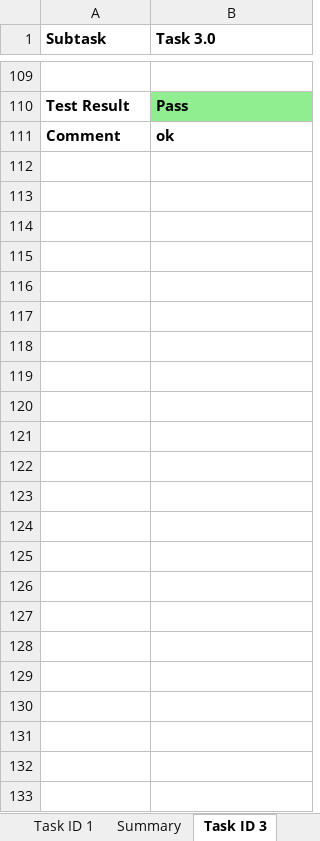
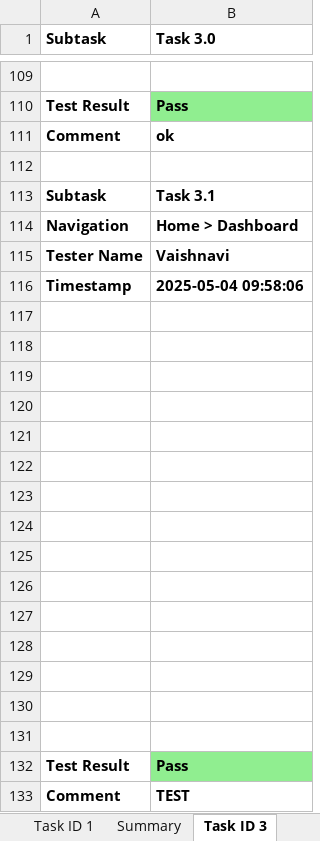
Before and after one commit to Ai-TestingApp/Ai-Testing-Tool, an Excel workbook: main_excel.xlsx, sheet Task ID 3, drawn as a sheet; only a part is shown, gaps mark what is left out; values as stored, in another font and other column widths than the file's, no borders; charts and pictures not drawn; the diff names each change by its address in the sheet, - before the commit and + after, or states it on an @@ line.

Commit message:
Update by Vaishnavi on Task 3.1

```diff
--- a/main_excel.xlsx (sheet Task ID 3)
+++ b/main_excel.xlsx (sheet Task ID 3)
+row 112: (empty)
+row 113: Subtask | Task 3.1
+row 114: Navigation | Home > Dashboard
+row 115: Tester Name | Vaishnavi
+row 116: Timestamp | 2025-05-04 09:58:06
+row 117: (empty)
+row 118: (empty)
+row 119: (empty)
+row 120: (empty)
+row 121: (empty)
+row 122: (empty)
+row 123: (empty)
+row 124: (empty)
+row 125: (empty)
+row 126: (empty)
+row 127: (empty)
+row 128: (empty)
+row 129: (empty)
+row 130: (empty)
+row 131: (empty)
+row 132: Test Result | Pass
+row 133: Comment | TEST
```
Also changed, not shown: sheet Summary, sheet Sheet1, charts or pictures.
